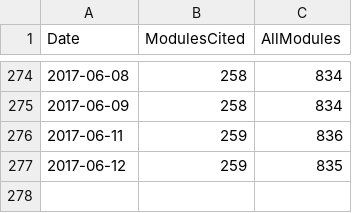
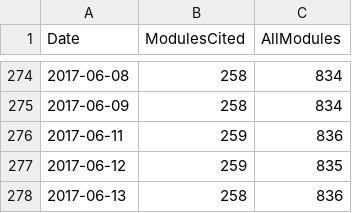
Before and after one commit to finanalyst/ModuleCitation, a CSV file: GraphFile_AllModules.csv, drawn as a sheet; only a part is shown, gaps mark what is left out; the diff names each change by its address in the sheet, - before the commit and + after, or states it on an @@ line.

```diff
--- a/GraphFile_AllModules.csv
+++ b/GraphFile_AllModules.csv
+row 278: 2017-06-13 | 258 | 836
```
Also changed, not shown: GraphFile_recursive.csv, GraphFile_simple.csv, 1 other file.
